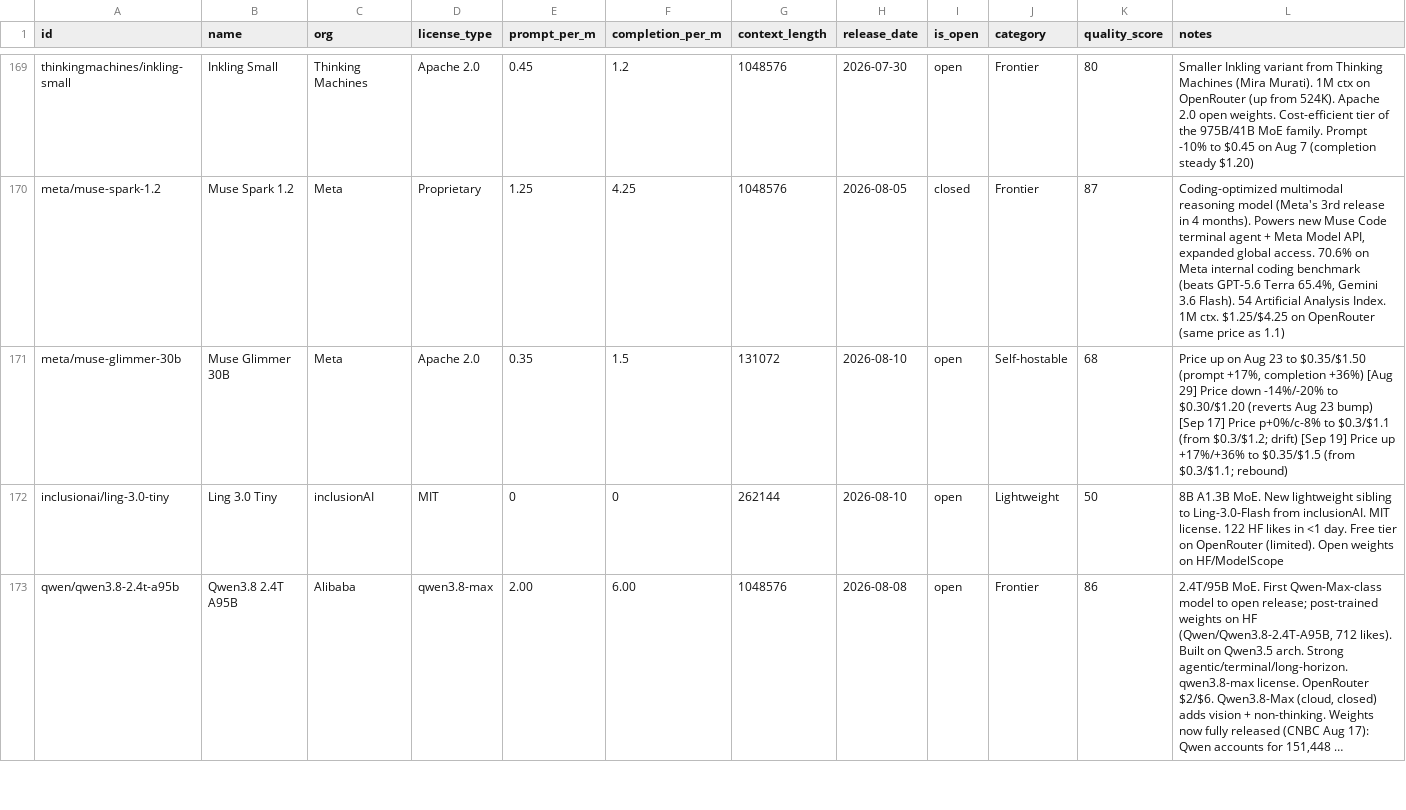
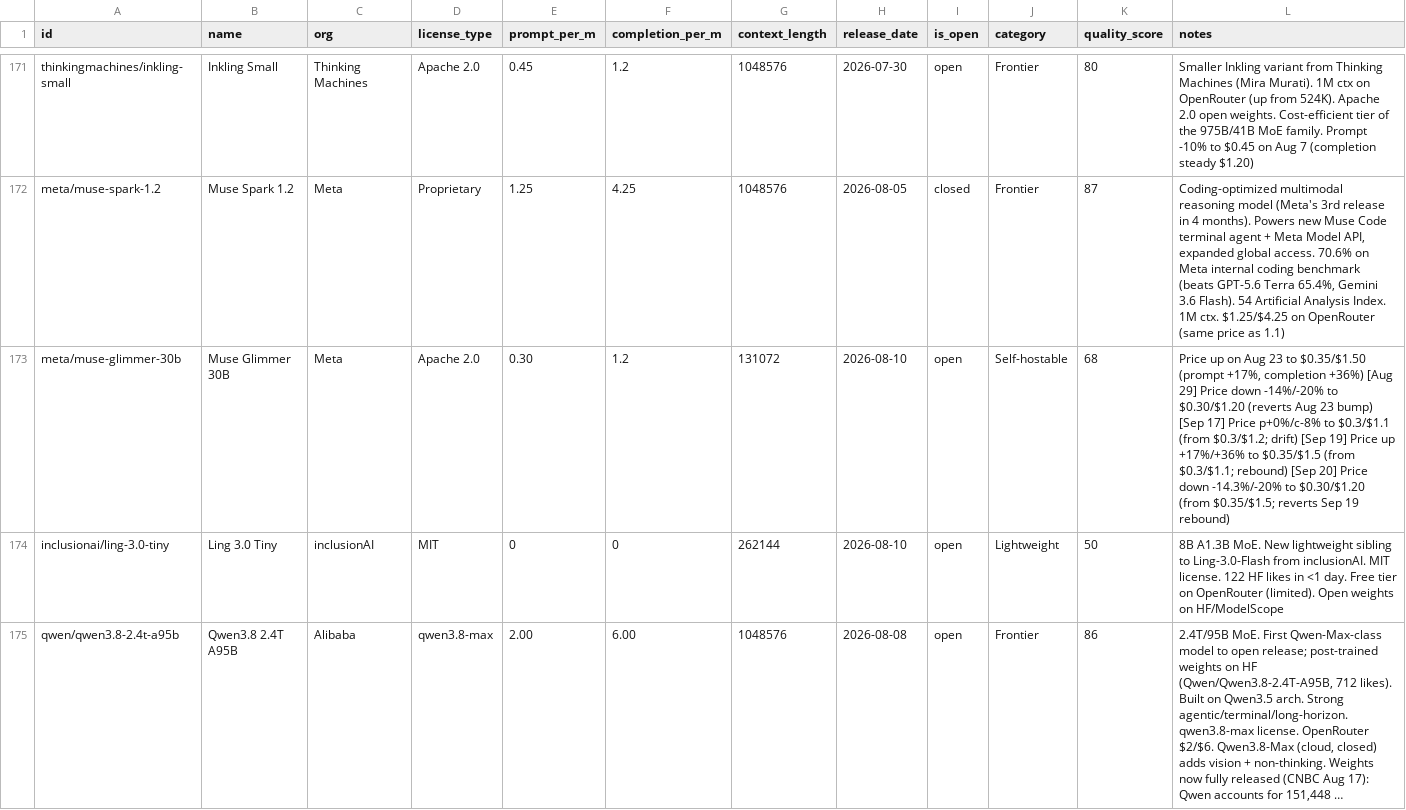
Before and after one commit to startakovsky/llm-model-tracker, a CSV file: models.csv, drawn as a sheet; only a part is shown, gaps mark what is left out; long unchanged cells end in …; the diff covers the shown part only.

```diff
--- a/models.csv
+++ b/models.csv
@@ -170,3 +172,3 @@ thinkingmachines/inkling-small,Inkling Small,Thinking Machines,Apache 2.0,0.45,1
 meta/muse-spark-1.2,Muse Spark 1.2,Meta,Proprietary,1.25,4.25,1048576,2026-08-05,closed,Frontier,87,"Coding-optimized multimodal reasoning model (Meta's 3rd release in 4 months). Powers new Muse Code terminal agent + Meta Model API, expanded global access. 70.6% on Meta internal coding benchmark (beats GPT-5.6 Terra 65.4%, Gemini 3.6 Flash). 54 Artificial Analysis Index. 1M ctx. $1.25/$4.25 on OpenRouter (same price as 1.1)"
-meta/muse-glimmer-30b,Muse Glimmer 30B,Meta,Apache 2.0,0.35,1.5,131072,2026-08-10,open,Self-hostable,68,"Price up on Aug 23 to $0.35/$1.50 (prompt +17%, completion +36%) [Aug 29] Price down -14%/-20% to $0.30/$1.20 (reverts Aug 23 bump) [Sep 17] Price p+0%/c-8% to $0.3/$1.1 (from $0.3/$1.2; drift) [Sep 19] Price up +17%/+36% to $0.35/$1.5 (from $0.3/$1.1; rebound)"
+meta/muse-glimmer-30b,Muse Glimmer 30B,Meta,Apache 2.0,0.30,1.2,131072,2026-08-10,open,Self-hostable,68,"Price up on Aug 23 to $0.35/$1.50 (prompt +17%, completion +36%) [Aug 29] Price down -14%/-20% to $0.30/$1.20 (reverts Aug 23 bump) [Sep 17] Price p+0%/c-8% to $0.3/$1.1 (from $0.3/$1.2; drift) [Sep 19] Price up +17%/+36% to $0.35/$1.5 (from $0.3/$1.1; rebound) [Sep 20] Price down -14.3%/-20% to $0.30/$1.20 (from $0.35/$1.5; reverts Sep 19 rebound)"
 inclusionai/ling-3.0-tiny,Ling 3.0 Tiny,inclusionAI,MIT,0,0,262144,2026-08-10,open,Lightweight,50,8B A1.3B MoE. New lightweight sibling to Ling-3.0-Flash from inclusionAI. MIT license. 122 HF likes in <1 day. Free tier on OpenRouter (limited). Open weights on HF/ModelScope
```
Also changed, not shown: 2 added rows and 20 edited cells elsewhere in this file, 4 other files.
